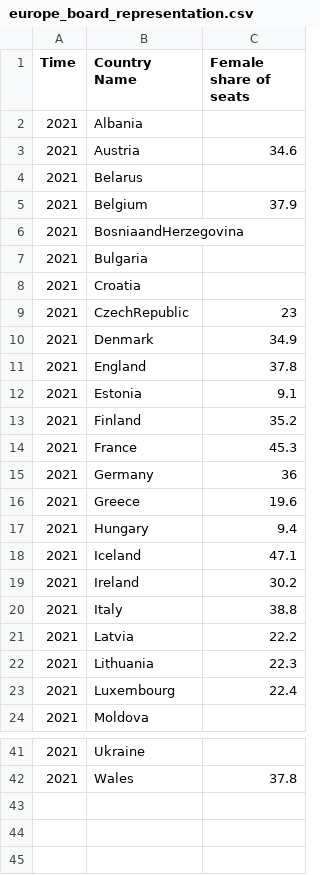
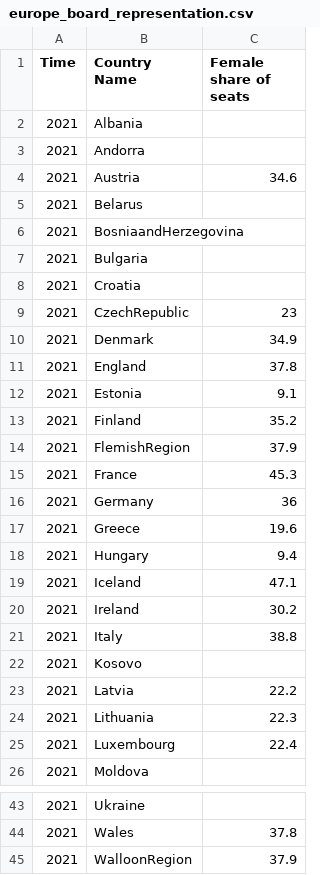
Before and after one commit to mayawesthorp/mayawesthorp.github.io, a CSV file: europe_board_representation.csv, drawn as a sheet; only a part is shown, gaps mark what is left out; removed rows and columns are numbered as before the commit, all else as after; the diff names each change by its address in the sheet, - before the commit and + after, or states it on an @@ line.

Commit message:
Update europe_board_representation.csv

```diff
--- a/europe_board_representation.csv
+++ b/europe_board_representation.csv
+row 3: 2021 | Andorra
-row 5: 2021 | Belgium | 37.9
+row 14: 2021 | FlemishRegion | 37.9
+row 22: 2021 | Kosovo
+row 45: 2021 | WalloonRegion | 37.9
```
